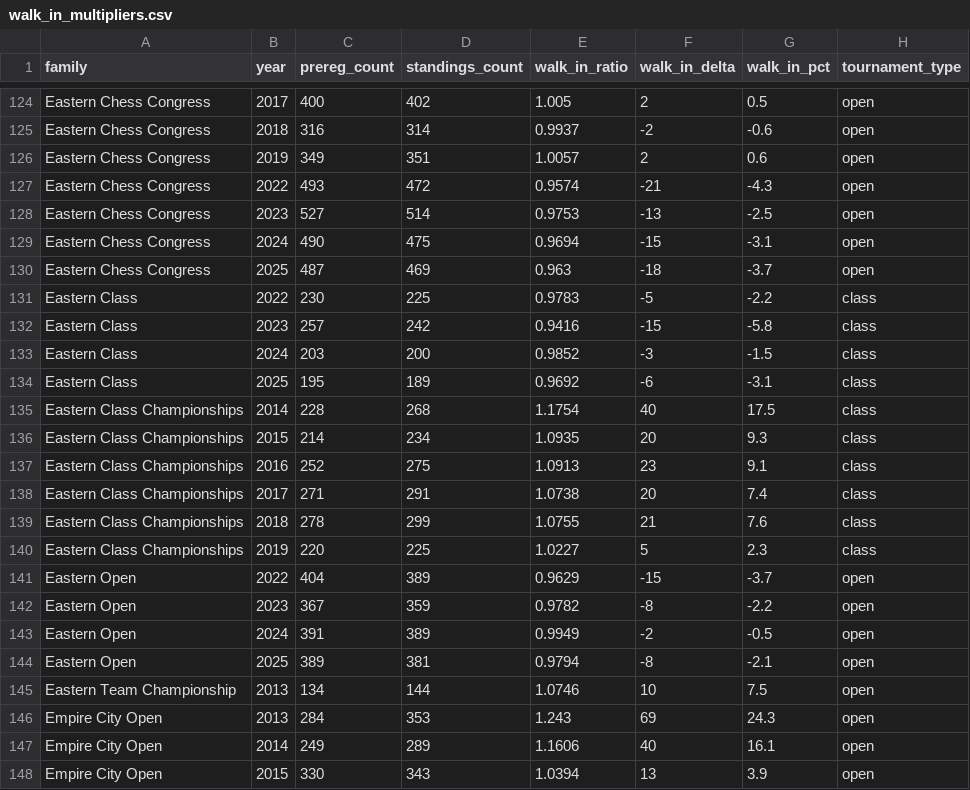
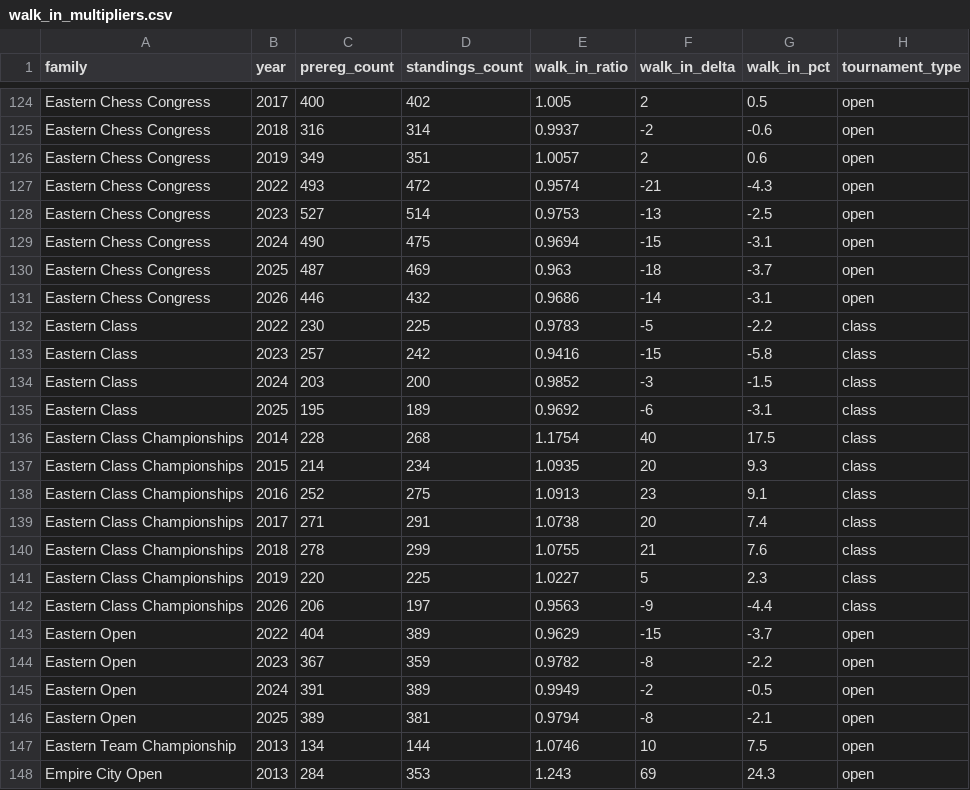
Before and after one commit to HaterAndrew/chess-prediction, a CSV file: output/walk_in_multipliers.csv, drawn as a sheet; only a part is shown, gaps mark what is left out; the shorter side is filled out with more unchanged rows.

```diff
--- a/output/walk_in_multipliers.csv
+++ b/output/walk_in_multipliers.csv
@@ -130,2 +130,3 @@ Eastern Chess Congress,2024,490,475,0.9694,-15,-3.1,open
 Eastern Chess Congress,2025,487,469,0.963,-18,-3.7,open
+Eastern Chess Congress,2026,446,432,0.9686,-14,-3.1,open
 Eastern Class,2022,230,225,0.9783,-5,-2.2,class
@@ -140,2 +141,3 @@ Eastern Class Championships,2018,278,299,1.0755,21,7.6,class
 Eastern Class Championships,2019,220,225,1.0227,5,2.3,class
+Eastern Class Championships,2026,206,197,0.9563,-9,-4.4,class
 Eastern Open,2022,404,389,0.9629,-15,-3.7,open
```
Also changed, not shown: output/forecast_ledger.csv, output/tournament_summary.csv, 16 other files.
